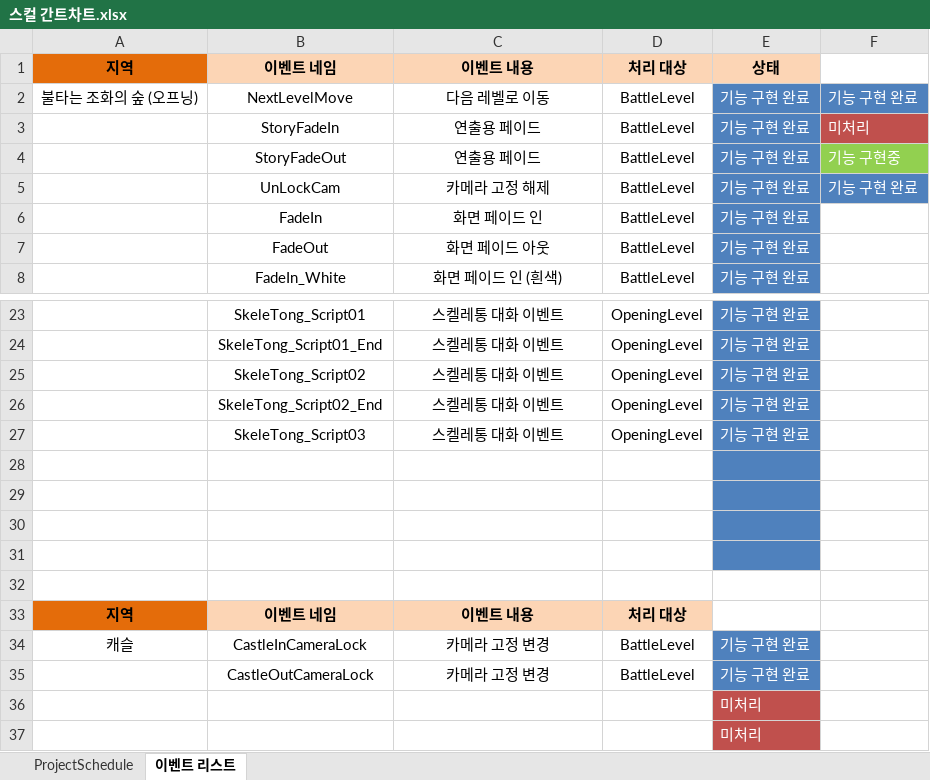
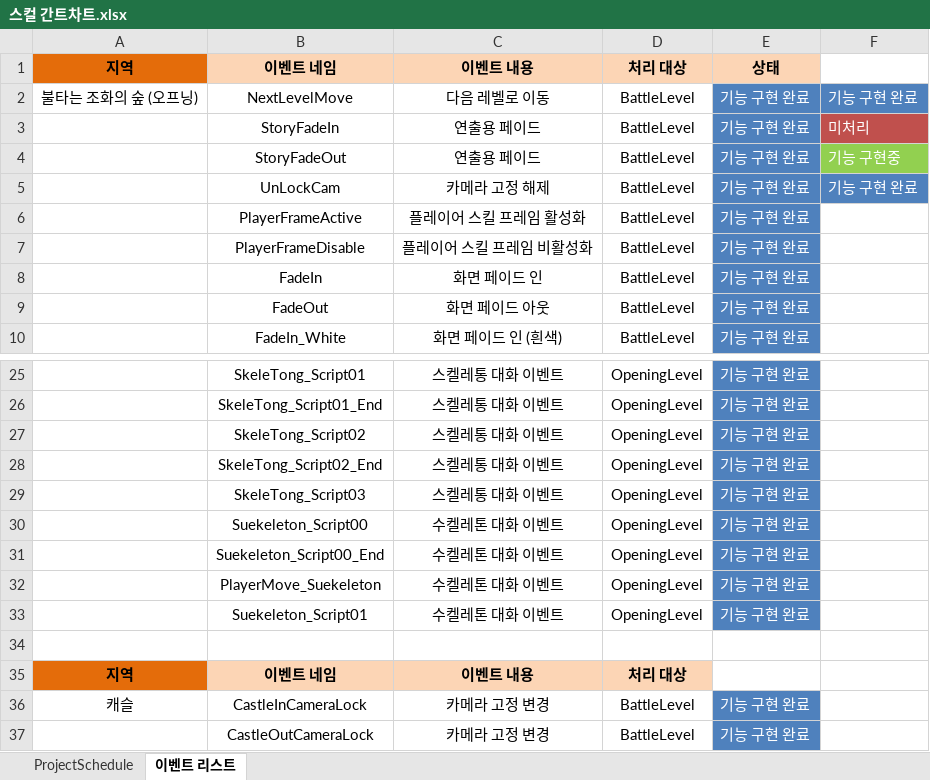
Before and after one commit to rudtlrdl96/DirecX_KKS, an Excel workbook: Project/Doc/스컬 간트차트.xlsx, sheet 이벤트 리스트, drawn as a sheet; only a part is shown, gaps mark what is left out; the shorter side is filled out with more unchanged rows; values as stored, in another font and other column widths than the file's, no borders; table styles not drawn; addresses are those after the commit; the diff names each change by its address in the sheet, - before the commit and + after, or states it on an @@ line.

Commit message:
김경식 : 수켈레톤 이벤트 추가

```diff
--- a/Project/Doc/스컬 간트차트.xlsx (sheet 이벤트 리스트)
+++ b/Project/Doc/스컬 간트차트.xlsx (sheet 이벤트 리스트)
+row 6:  | PlayerFrameActive | 플레이어 스킬 프레임 활성화 | BattleLevel | 기능 구현 완료
+row 7:  | PlayerFrameDisable | 플레이어 스킬 프레임 비활성화 | BattleLevel | 기능 구현 완료
-row 30: (empty)
+row 30:  | Suekeleton_Script00 | 수켈레톤 대화 이벤트 | OpeningLevel | 기능 구현 완료
-row 31: (empty)
+row 31:  | Suekeleton_Script00_End | 수켈레톤 대화 이벤트 | OpeningLevel | 기능 구현 완료
-row 32: (empty)
+row 32:  | PlayerMove_Suekeleton | 수켈레톤 대화 이벤트 | OpeningLevel | 기능 구현 완료
-row 33: (empty)
+row 33:  | Suekeleton_Script01 | 수켈레톤 대화 이벤트 | OpeningLevel | 기능 구현 완료
```
Also changed, not shown: 12 other files.
